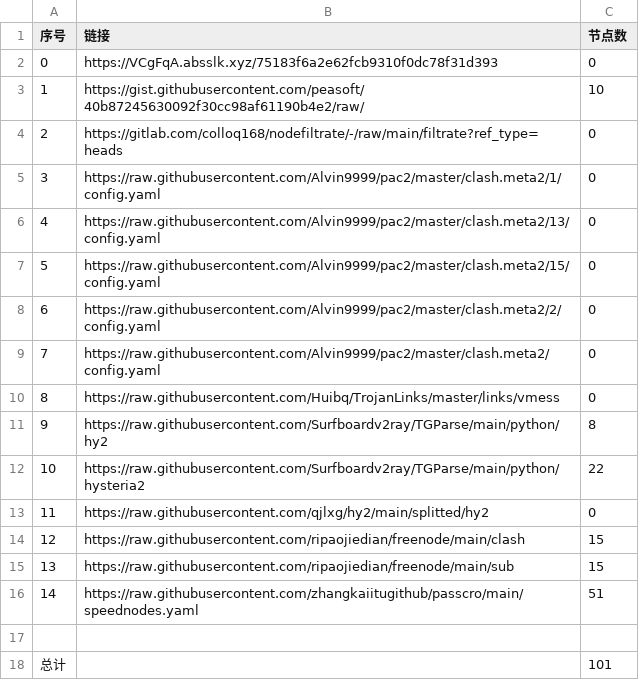
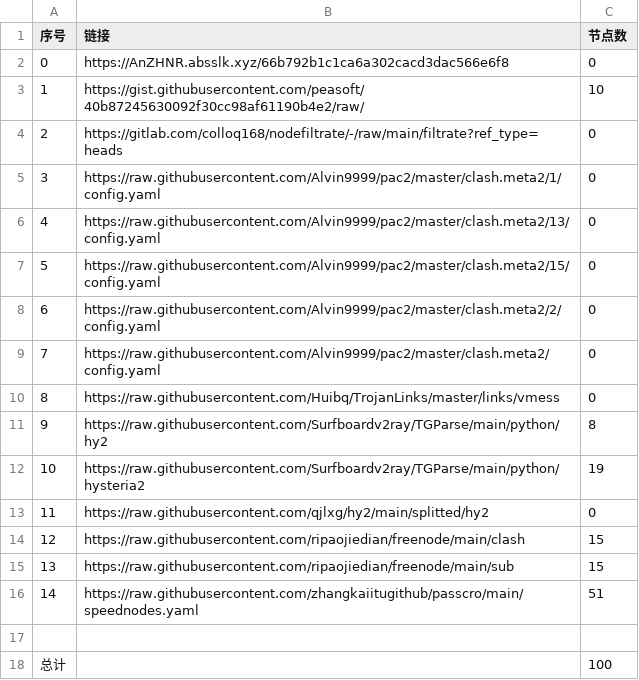
Before and after one commit to 2-civilization/NoMoreWalls, a CSV file: list_result.csv, drawn as a sheet.

```diff
--- a/list_result.csv
+++ b/list_result.csv
@@ -1,3 +1,3 @@
 序号,链接,节点数
-0,https://VCgFqA.absslk.xyz/75183f6a2e62fcb9310f0dc78f31d393,0
+0,https://AnZHNR.absslk.xyz/66b792b1c1ca6a302cacd3dac566e6f8,0
 1,https://gist.githubusercontent.com/peasoft/40b87245630092f30cc98af61190b4e2/raw/,10
@@ -11,3 +11,3 @@
 9,https://raw.githubusercontent.com/Surfboardv2ray/TGParse/main/python/hy2,8
-10,https://raw.githubusercontent.com/Surfboardv2ray/TGParse/main/python/hysteria2,22
+10,https://raw.githubusercontent.com/Surfboardv2ray/TGParse/main/python/hysteria2,19
 11,https://raw.githubusercontent.com/qjlxg/hy2/main/splitted/hy2,0
@@ -17,2 +17,2 @@
 
-总计,,101
+总计,,100
```
Also changed, not shown: 7 other files.
